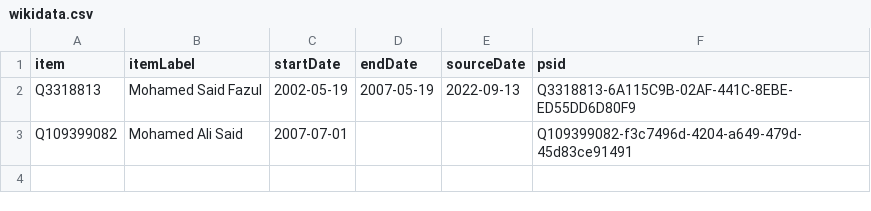
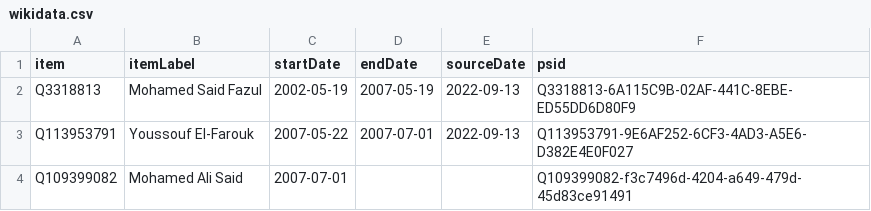
Before and after one commit to every-politician-scrapers/comoros, a CSV file: sources/wpoffice/moheli-president/wikidata.csv, drawn as a sheet; the diff names each change by its address in the sheet, - before the commit and + after, or states it on an @@ line.

Commit message:
Compare external sources to Wikidata

```diff
--- a/sources/wpoffice/moheli-president/wikidata.csv
+++ b/sources/wpoffice/moheli-president/wikidata.csv
+row 3: Q113953791 | Youssouf El-Farouk | 2007-05-22 | 2007-07-01 | 2022-09-13 | Q113953791-9E6AF252-6CF3-4AD3-A5E6-D382E4E0F027
```
Also changed, not shown: 1 other file.
